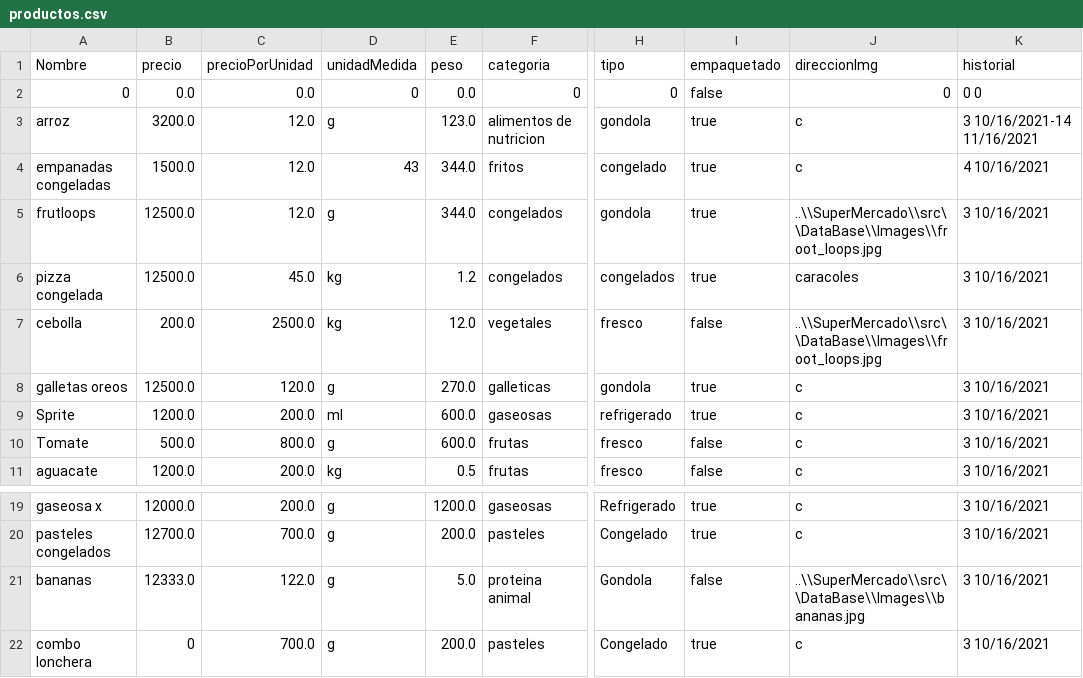
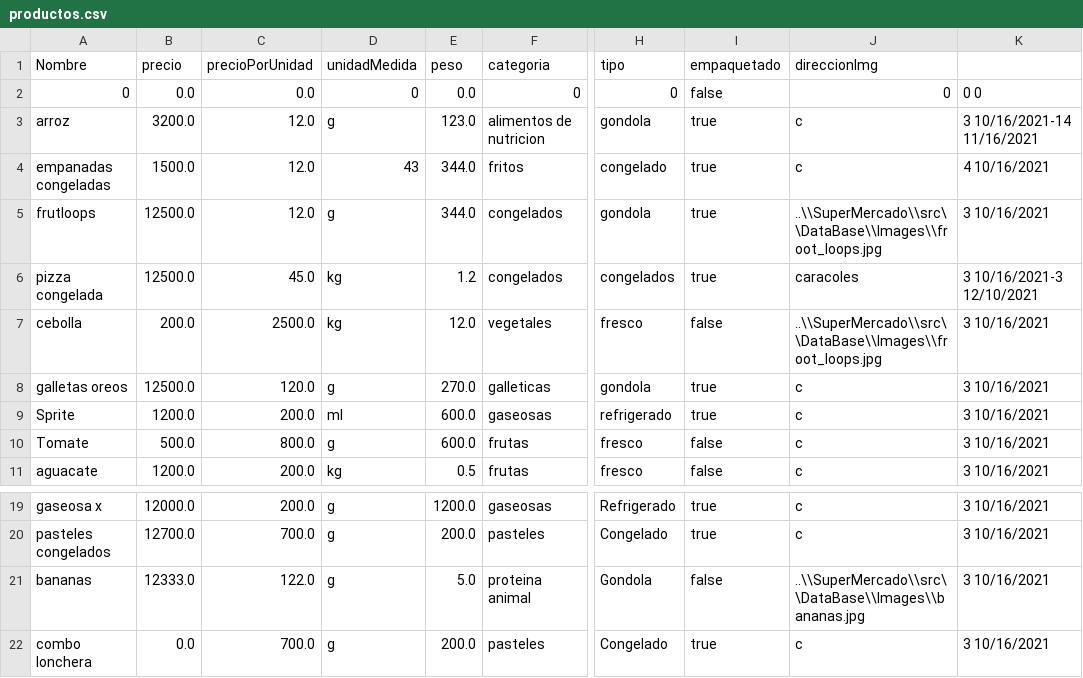
Before and after one commit to camilolcoder/SuperMercado, a CSV file: src/DataBase/productos.csv, drawn as a sheet; only a part is shown, gaps mark what is left out; the diff names each change by its address in the sheet, - before the commit and + after, or states it on an @@ line.

```diff
--- a/src/DataBase/productos.csv
+++ b/src/DataBase/productos.csv
-K1: historial
+K1: (empty)
-K6: 3 10/16/2021
+K6: 3 10/16/2021-3 12/10/2021
-B22 (precio): 0
+B22 (precio): 0.0
```
Also changed, not shown: src/DataBase/clientes.csv, src/DataBase/facturas.csv, 4 other files.
